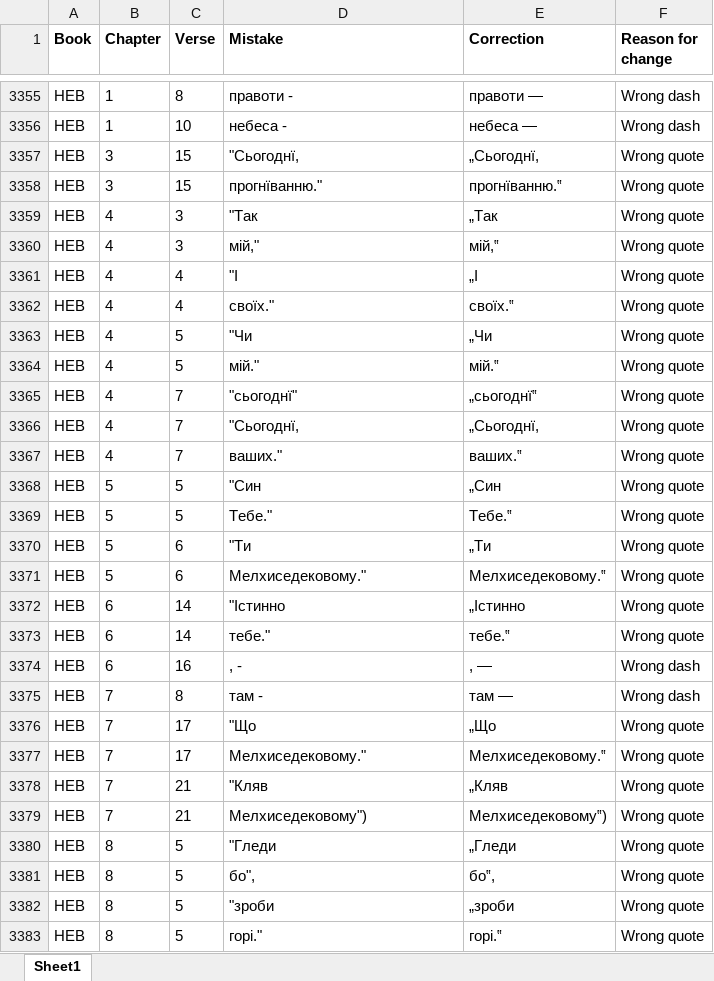
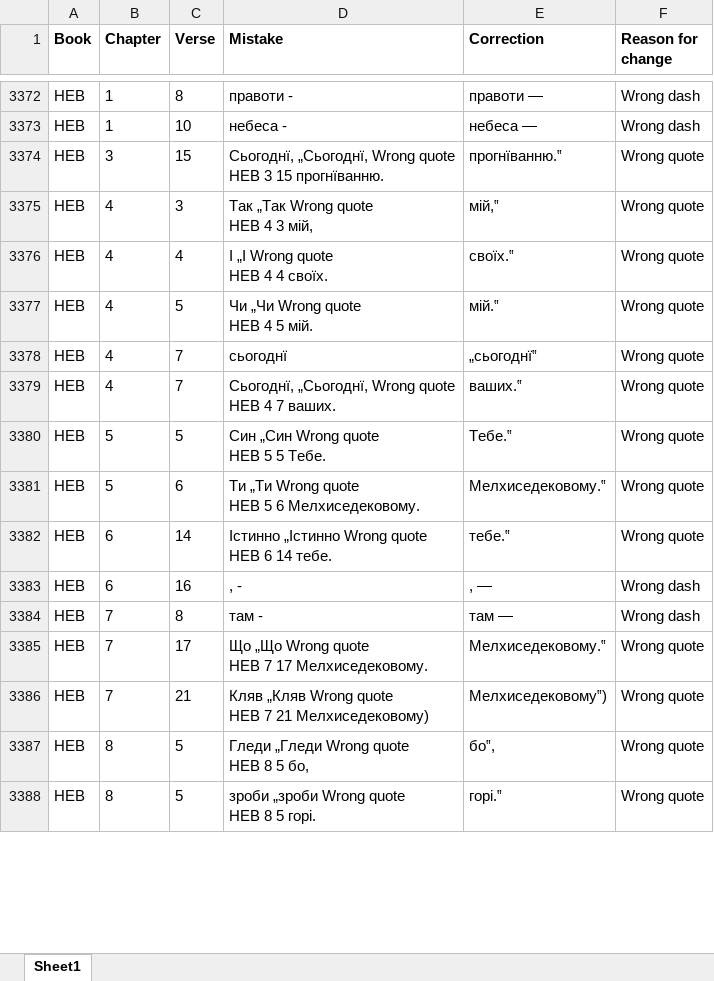
Before and after one commit to seesmof/Biblija-Kulisha, an Excel workbook: docs/Checks/Changes.xlsx, sheet Sheet1, drawn as a sheet; only a part is shown, gaps mark what is left out; values as stored, in another font and other column widths than the file's, no borders; removed rows and columns are numbered as before the commit, all else as after; ↵ is a line break in a cell; the diff covers the shown part only; the diff names each change by its address in the sheet, - before the commit and + after, or states it on an @@ line.

```diff
--- a/docs/Checks/Changes.xlsx (sheet Sheet1)
+++ b/docs/Checks/Changes.xlsx (sheet Sheet1)
-row 3357: HEB | 3 | 15 | "Сьогоднї, | „Сьогоднї, | Wrong quote
-D3374 (Mistake): прогнїванню."
+D3374 (Mistake): Сьогоднї, „Сьогоднї, Wrong quote ↵ HEB 3 15 прогнїванню.
-row 3359: HEB | 4 | 3 | "Так | „Так | Wrong quote
-D3375 (Mistake): мій,"
+D3375 (Mistake): Так „Так Wrong quote ↵ HEB 4 3 мій,
-row 3361: HEB | 4 | 4 | "І | „І | Wrong quote
-D3376 (Mistake): своїх."
+D3376 (Mistake): І „І Wrong quote ↵ HEB 4 4 своїх.
-row 3363: HEB | 4 | 5 | "Чи | „Чи | Wrong quote
-D3377 (Mistake): мій."
+D3377 (Mistake): Чи „Чи Wrong quote ↵ HEB 4 5 мій.
-D3378 (Mistake): "сьогоднї"
+D3378 (Mistake): сьогоднї
-row 3366: HEB | 4 | 7 | "Сьогоднї, | „Сьогоднї, | Wrong quote
-D3379 (Mistake): ваших."
+D3379 (Mistake): Сьогоднї, „Сьогоднї, Wrong quote ↵ HEB 4 7 ваших.
-row 3368: HEB | 5 | 5 | "Син | „Син | Wrong quote
-D3380 (Mistake): Тебе."
+D3380 (Mistake): Син „Син Wrong quote ↵ HEB 5 5 Тебе.
-row 3370: HEB | 5 | 6 | "Ти | „Ти | Wrong quote
-D3381 (Mistake): Мелхиседековому."
+D3381 (Mistake): Ти „Ти Wrong quote ↵ HEB 5 6 Мелхиседековому.
-row 3372: HEB | 6 | 14 | "Істинно | „Істинно | Wrong quote
-D3382 (Mistake): тебе."
+D3382 (Mistake): Істинно „Істинно Wrong quote ↵ HEB 6 14 тебе.
-row 3376: HEB | 7 | 17 | "Що | „Що | Wrong quote
-D3385 (Mistake): Мелхиседековому."
+D3385 (Mistake): Що „Що Wrong quote ↵ HEB 7 17 Мелхиседековому.
-row 3378: HEB | 7 | 21 | "Кляв | „Кляв | Wrong quote
-D3386 (Mistake): Мелхиседековому")
+D3386 (Mistake): Кляв „Кляв Wrong quote ↵ HEB 7 21 Мелхиседековому)
-row 3380: HEB | 8 | 5 | "Гледи | „Гледи | Wrong quote
-D3387 (Mistake): бо",
+D3387 (Mistake): Гледи „Гледи Wrong quote ↵ HEB 8 5 бо,
-row 3382: HEB | 8 | 5 | "зроби | „зроби | Wrong quote
-D3388 (Mistake): горі."
+D3388 (Mistake): зроби „зроби Wrong quote ↵ HEB 8 5 горі.
```
Also changed, not shown: 85 added rows, 112 removed rows and 144 edited cells elsewhere in this sheet, 1 other file.
